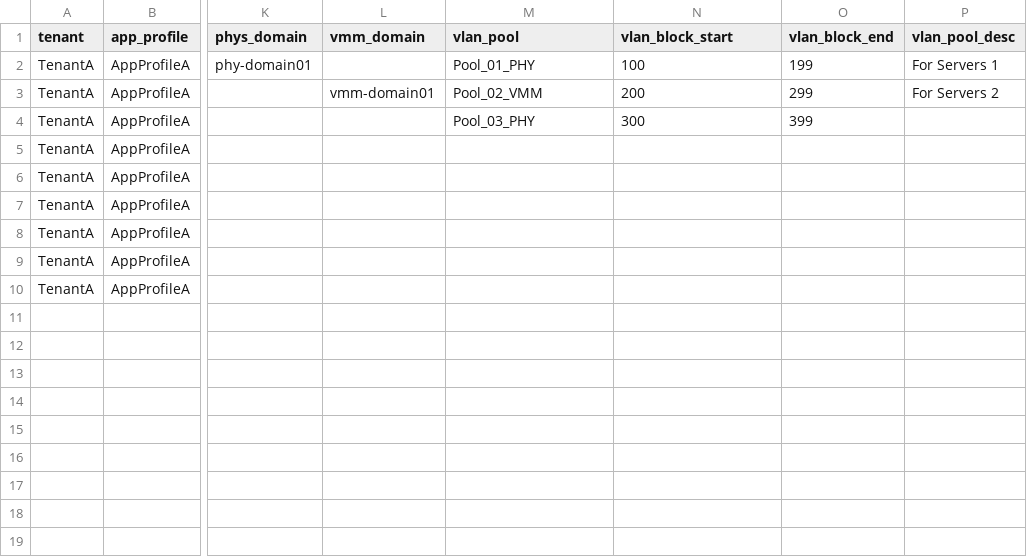
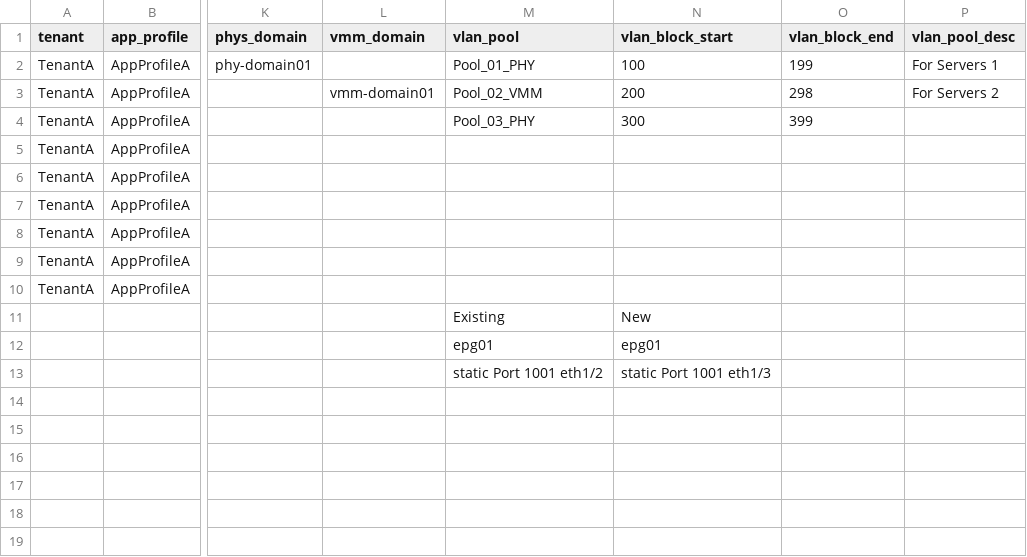
Before and after one commit to singhbk4/ACI-Ansible, a CSV file: aci_vars.csv, drawn as a sheet; only a part is shown, gaps mark what is left out; the diff names each change by its address in the sheet, - before the commit and + after, or states it on an @@ line.

Commit message:
update

```diff
--- a/aci_vars.csv
+++ b/aci_vars.csv
-O3 (vlan_block_end): 299
+O3 (vlan_block_end): 298
-M11 (vlan_pool): (empty)
+M11 (vlan_pool): Existing
-N11 (vlan_block_start): (empty)
+N11 (vlan_block_start): New
-M12 (vlan_pool): (empty)
+M12 (vlan_pool): epg01
-N12 (vlan_block_start): (empty)
+N12 (vlan_block_start): epg01
-M13 (vlan_pool): (empty)
+M13 (vlan_pool): static Port 1001 eth1/2
-N13 (vlan_block_start): (empty)
+N13 (vlan_block_start): static Port 1001 eth1/3
```
